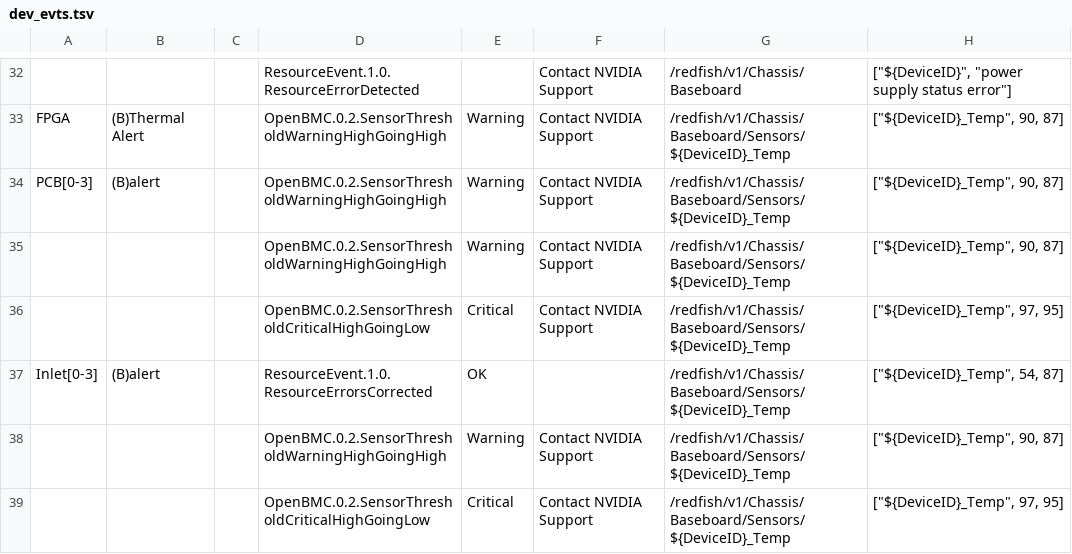
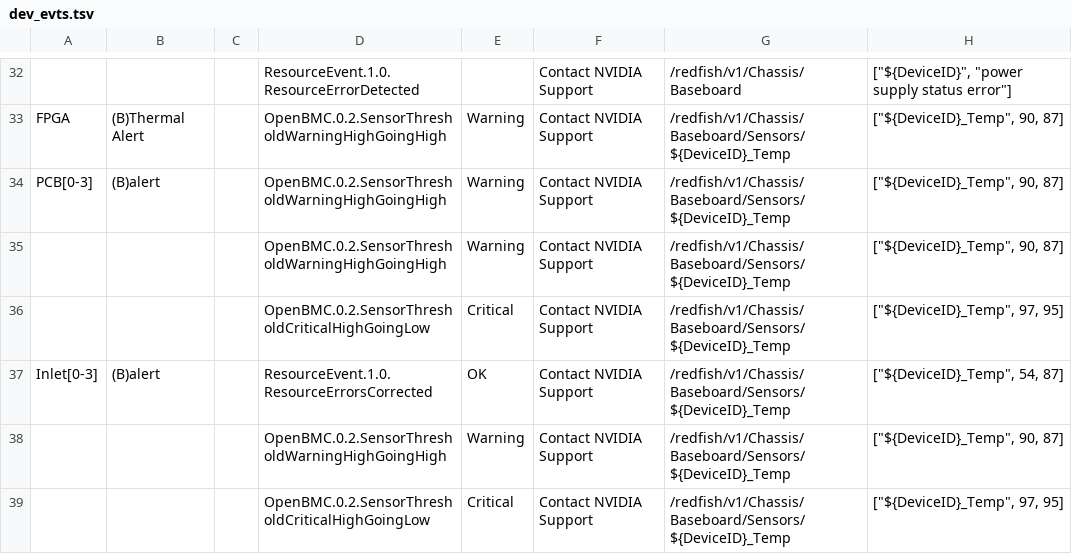
Before and after one commit to NVIDIA/nvidia-gpio-status-handler, a TSV file: tools/dev_evts.tsv, drawn as a sheet; only a part is shown, gaps mark what is left out.

```diff
--- a/tools/dev_evts.tsv
+++ b/tools/dev_evts.tsv
@@ -36,3 +36,3 @@ PCB[0-3]	(B)alert		OpenBMC.0.2.SensorThresholdWarningHighGoingHigh  	Warning	Con
 			OpenBMC.0.2.SensorThresholdCriticalHighGoingLow 	Critical	Contact NVIDIA Support	/redfish/v1/Chassis/Baseboard/Sensors/${DeviceID}_Temp	["${DeviceID}_Temp", 97, 95]
-Inlet[0-3]	(B)alert		ResourceEvent.1.0.ResourceErrorsCorrected	OK		/redfish/v1/Chassis/Baseboard/Sensors/${DeviceID}_Temp	["${DeviceID}_Temp", 54, 87]
+Inlet[0-3]	(B)alert		ResourceEvent.1.0.ResourceErrorsCorrected	OK	Contact NVIDIA Support	/redfish/v1/Chassis/Baseboard/Sensors/${DeviceID}_Temp	["${DeviceID}_Temp", 54, 87]
 			OpenBMC.0.2.SensorThresholdWarningHighGoingHigh  	Warning	Contact NVIDIA Support	/redfish/v1/Chassis/Baseboard/Sensors/${DeviceID}_Temp	["${DeviceID}_Temp", 90, 87]
```
Also changed, not shown: 2 other files.
